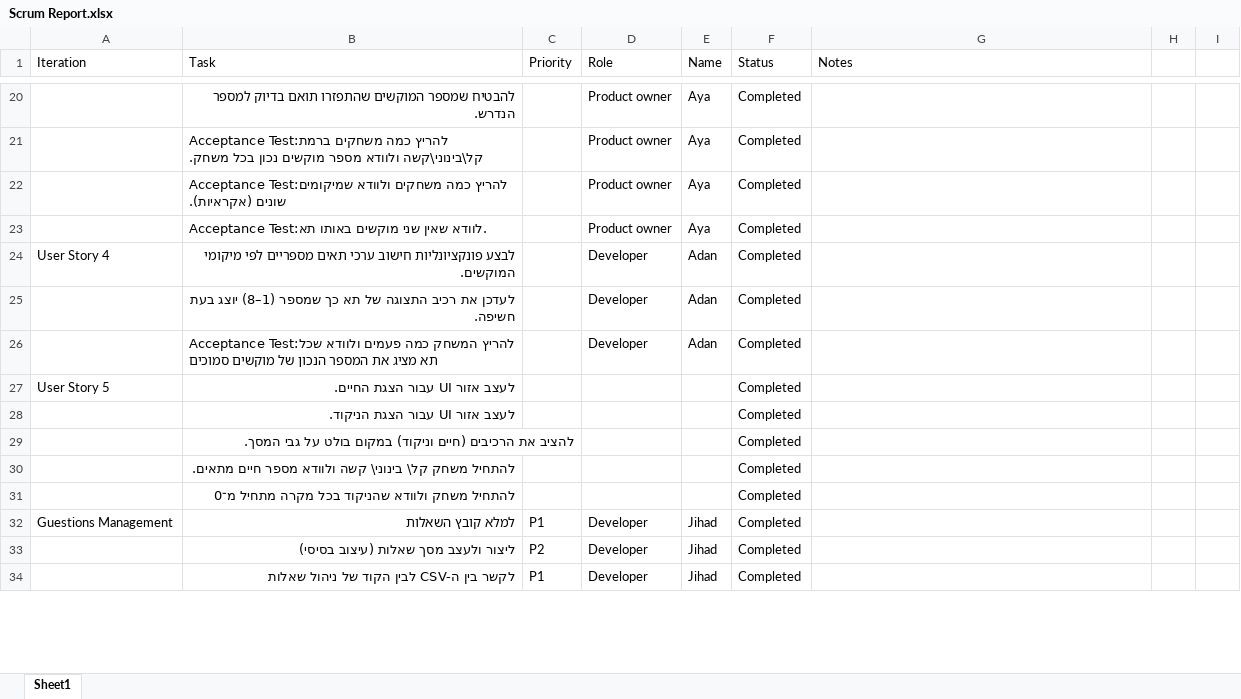
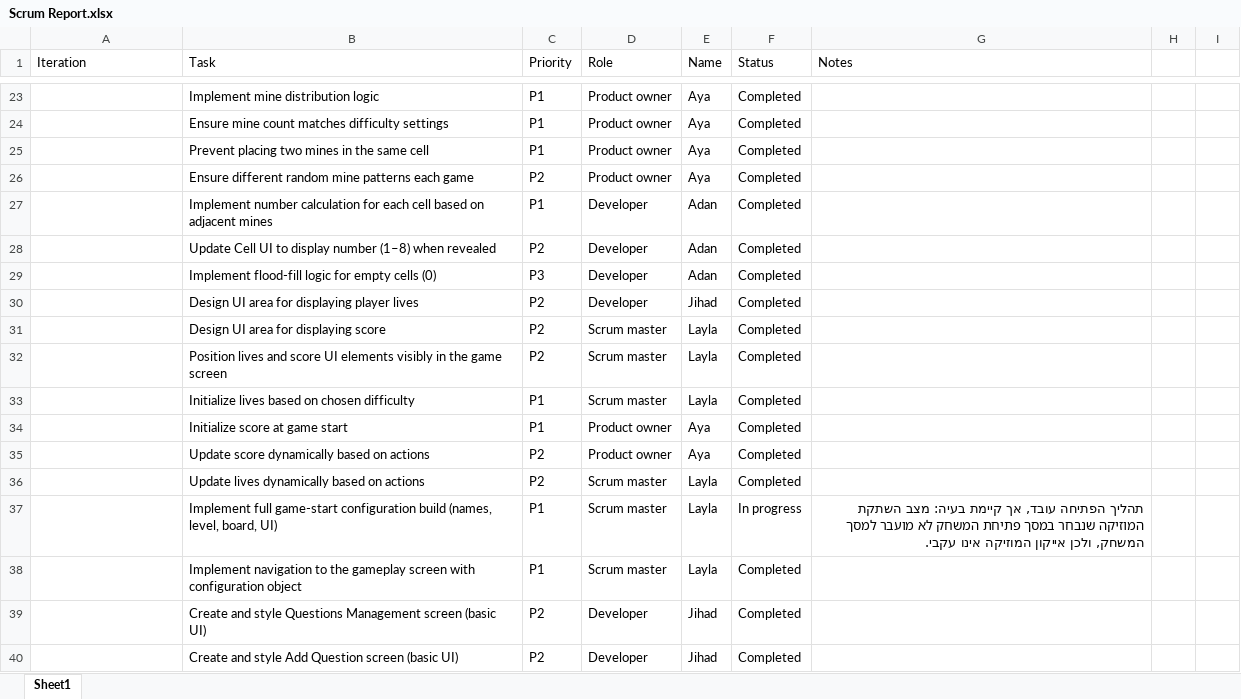
Before and after one commit to layla1010/MineSweeper_Wolf, an Excel workbook: src/main/resources/Scrum Report.xlsx, sheet Sheet1, drawn as a sheet; only a part is shown, gaps mark what is left out; values as stored, in another font and other column widths than the file's, no borders; table styles not drawn; removed rows and columns are numbered as before the commit, all else as after; the diff covers the shown part only; the diff names each change by its address in the sheet, - before the commit and + after, or states it on an @@ line.

Commit message:
Update scrum report

```diff
--- a/src/main/resources/Scrum Report.xlsx (sheet Sheet1)
+++ b/src/main/resources/Scrum Report.xlsx (sheet Sheet1)
-B23 (Task): להבטיח שמספר המוקשים שהתפזרו תואם בדיוק למספר הנדרש.
+B23 (Task): Implement mine distribution logic
-C23:C25 (Priority): (empty)
+C23:C25 (Priority): P1
-B24 (Task): Acceptance Test:להריץ כמה משחקים ברמת קל\בינוני\קשה ולוודא מספר מוקשים נכון בכל משחק.
+B24 (Task): Ensure mine count matches difficulty settings
-B25 (Task): Acceptance Test:להריץ כמה משחקים ולוודא שמיקומים שונים (אקראיות).
+B25 (Task): Prevent placing two mines in the same cell
-B26 (Task): Acceptance Test:לוודא שאין שני מוקשים באותו תא.
+B26 (Task): Ensure different random mine patterns each game
-C26 (Priority): (empty)
+C26 (Priority): P2
-A27 (Iteration): User Story 4
+A27 (Iteration): (empty)
-B27 (Task): לבצע פונקציונליות חישוב ערכי תאים מספריים לפי מיקומי המוקשים.
+B27 (Task): Implement number calculation for each cell based on adjacent mines
-C27 (Priority): (empty)
+C27 (Priority): P1
-B28 (Task): לעדכן את רכיב התצוגה של תא כך שמספר (1–8) יוצג בעת חשיפה.
+B28 (Task): Update Cell UI to display number (1–8) when revealed
-C28 (Priority): (empty)
+C28 (Priority): P2
-B29 (Task): Acceptance Test:להריץ המשחק כמה פעמים ולוודא שכל תא מציג את המספר הנכון של מוקשים סמוכים
+B29 (Task): Implement flood-fill logic for empty cells (0)
-C29 (Priority): (empty)
+C29 (Priority): P3
-row 27: User Story 5 | לעצב אזור UI עבור הצגת החיים. |  |  |  | Completed
-row 28:  | לעצב אזור UI עבור הצגת הניקוד. |  |  |  | Completed
-row 29:  | להציב את הרכיבים (חיים וניקוד) במקום בולט על גבי המסך. |  |  |  | Completed
-row 30:  | להתחיל משחק קל\ בינוני\ קשה ולוודא מספר חיים מתאים. |  |  |  | Completed
-row 31:  | להתחיל משחק ולוודא שהניקוד בכל מקרה מתחיל מ־0 |  |  |  | Completed
-A30 (Iteration): Guestions Management
+A30 (Iteration): (empty)
-B30 (Task): למלא קובץ השאלות
+B30 (Task): Design UI area for displaying player lives
-C30 (Priority): P1
+C30 (Priority): P2
+row 31:  | Design UI area for displaying score | P2 | Scrum master | Layla | Completed
+row 32:  | Position lives and score UI elements visibly in the game screen | P2 | Scrum master | Layla | Completed
+row 33:  | Initialize lives based on chosen difficulty | P1 | Scrum master | Layla | Completed
+row 34:  | Initialize score at game start | P1 | Product owner | Aya | Completed
+row 35:  | Update score dynamically based on actions | P2 | Product owner | Aya | Completed
+row 36:  | Update lives dynamically based on actions | P2 | Scrum master | Layla | Completed
+row 37:  | Implement full game-start configuration build (names, level, board, UI) | P1 | Scrum master | Layla | In progress | תהליך הפתיחה עובד, אך קיימת בעיה: מצב השתקת המוזיקה שנבחר במסך פתיחת המשחק לא מועבר למסך המשחק, ולכן אייקון המוזיקה אינו עקבי.
+row 38:  | Implement navigation to the gameplay screen with configuration object | P1 | Scrum master | Layla | Completed
-B39 (Task): ליצור ולעצב מסך שאלות (עיצוב בסיסי)
+B39 (Task): Create and style Questions Management screen (basic UI)
-B40 (Task): לקשר בין ה-CSV לבין הקוד של ניהול שאלות
+B40 (Task): Create and style Add Question screen (basic UI)
-C40 (Priority): P1
+C40 (Priority): P2
```
Also changed, not shown: 16 added rows, 9 removed rows, 49 edited cells and cell formats elsewhere in this sheet.
